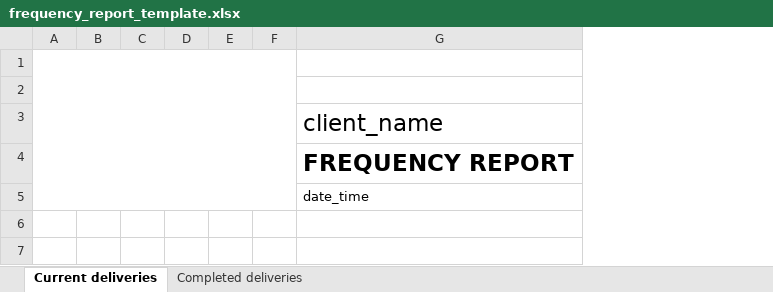
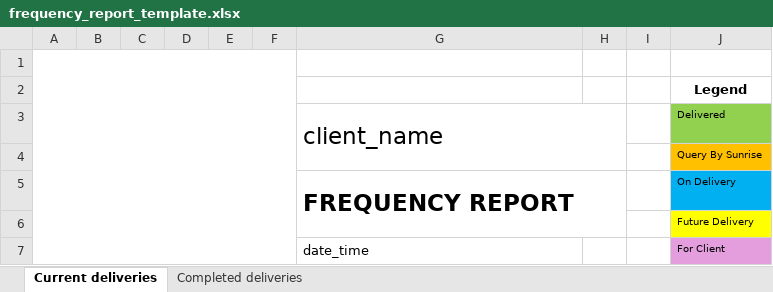
Before and after one commit to TashiSoldin/Sunrise-Frequency-Reporting, an Excel workbook: assets/frequency_report_template.xlsx, sheet Current deliveries, drawn as a sheet; values as stored, in another font and other column widths than the file's, no borders; charts and pictures not drawn; addresses are those after the commit; the diff names each change by its address in the sheet, - before the commit and + after, or states it on an @@ line.

```diff
--- a/assets/frequency_report_template.xlsx (sheet Current deliveries)
+++ b/assets/frequency_report_template.xlsx (sheet Current deliveries)
+column H, empty
+column I, empty
+column J, rows 2-3: Legend | Delivered; row 5: On Delivery; row 7: For Client
+G3:H4 merged
+row 4:  |  |  |  |  |  |  |  |  | Query By Sunrise
+G5:H6 merged
+row 6:  |  |  |  |  |  |  |  |  | Future Delivery
```
Also changed, not shown: charts or pictures, 30 other files.
